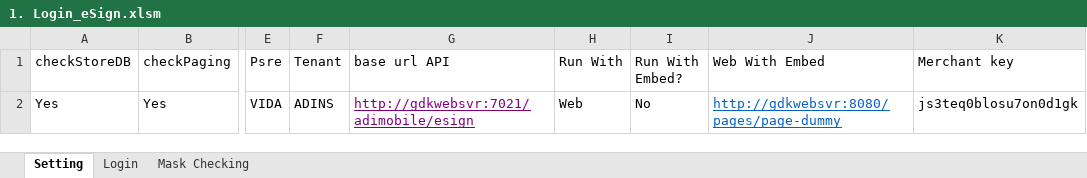
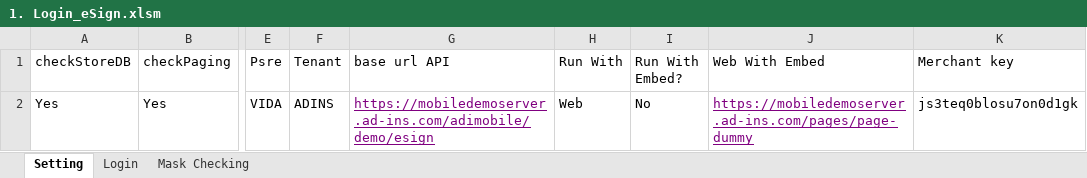
Before and after one commit to qcadins/ATeSign, an Excel workbook: 1. Login_eSign.xlsm, sheet Setting, drawn as a sheet; only a part is shown, gaps mark what is left out; values as stored, in another font and other column widths than the file's, no borders; the diff names each change by its address in the sheet, - before the commit and + after, or states it on an @@ line.

```diff
--- a/1. Login_eSign.xlsm (sheet Setting)
+++ b/1. Login_eSign.xlsm (sheet Setting)
-G2 (base url API): http://gdkwebsvr:7021/adimobile/esign
+G2 (base url API): https://mobiledemoserver.ad-ins.com/adimobile/demo/esign
-J2 (Web With Embed): http://gdkwebsvr:8080/pages/page-dummy
+J2 (Web With Embed): https://mobiledemoserver.ad-ins.com/pages/page-dummy
-J2 text colour: #0563C1
+J2 text colour: #800080
```
Also changed, not shown: sheet Login, Excel/2. Esign Main Register.xlsx, Excel/2. Esign Main.xlsx, 26 other files.
